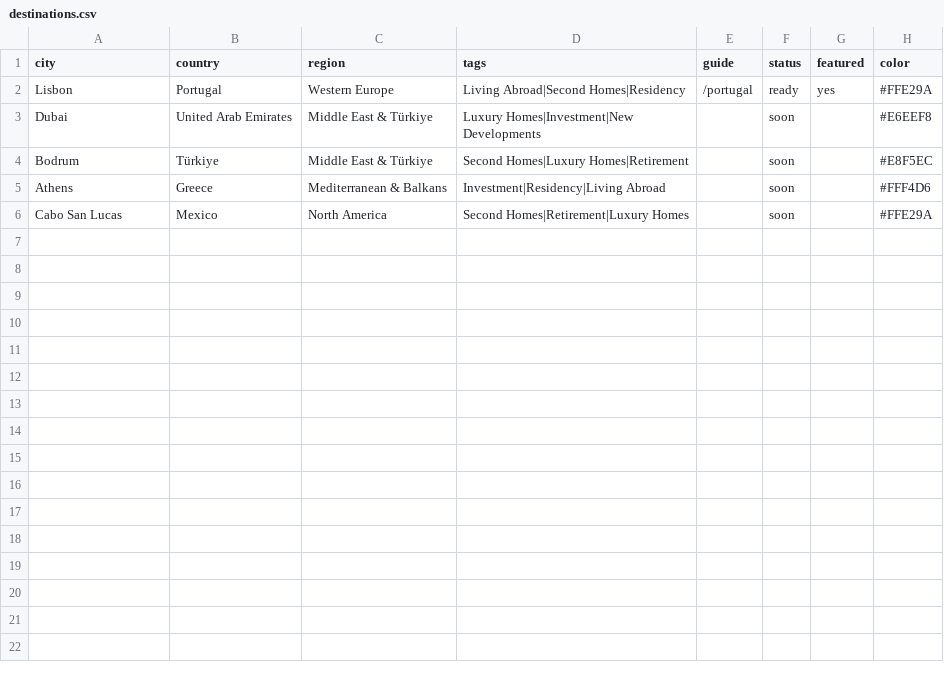
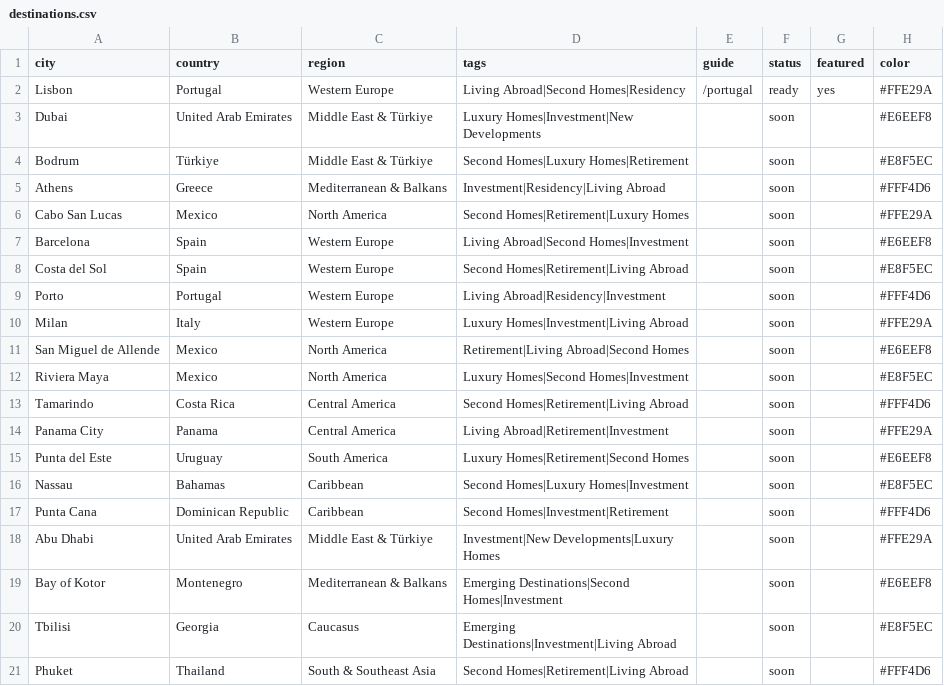
Before and after one commit to traditionrealty/traditionlocal-next, a CSV file: data/destinations.csv, drawn as a sheet; the diff names each change by its address in the sheet, - before the commit and + after, or states it on an @@ line.

Commit message:
Destinations: 20 places

```diff
--- a/data/destinations.csv
+++ b/data/destinations.csv
+row 7: Barcelona | Spain | Western Europe | Living Abroad|Second Homes|Investment |  | soon |  | #E6EEF8
+row 8: Costa del Sol | Spain | Western Europe | Second Homes|Retirement|Living Abroad |  | soon |  | #E8F5EC
+row 9: Porto | Portugal | Western Europe | Living Abroad|Residency|Investment |  | soon |  | #FFF4D6
+row 10: Milan | Italy | Western Europe | Luxury Homes|Investment|Living Abroad |  | soon |  | #FFE29A
+row 11: San Miguel de Allende | Mexico | North America | Retirement|Living Abroad|Second Homes |  | soon |  | #E6EEF8
+row 12: Riviera Maya | Mexico | North America | Luxury Homes|Second Homes|Investment |  | soon |  | #E8F5EC
+row 13: Tamarindo | Costa Rica | Central America | Second Homes|Retirement|Living Abroad |  | soon |  | #FFF4D6
+row 14: Panama City | Panama | Central America | Living Abroad|Retirement|Investment |  | soon |  | #FFE29A
+row 15: Punta del Este | Uruguay | South America | Luxury Homes|Retirement|Second Homes |  | soon |  | #E6EEF8
+row 16: Nassau | Bahamas | Caribbean | Second Homes|Luxury Homes|Investment |  | soon |  | #E8F5EC
+row 17: Punta Cana | Dominican Republic | Caribbean | Second Homes|Investment|Retirement |  | soon |  | #FFF4D6
+row 18: Abu Dhabi | United Arab Emirates | Middle East & Türkiye | Investment|New Developments|Luxury Homes |  | soon |  | #FFE29A
+row 19: Bay of Kotor | Montenegro | Mediterranean & Balkans | Emerging Destinations|Second Homes|Investment |  | soon |  | #E6EEF8
+row 20: Tbilisi | Georgia | Caucasus | Emerging Destinations|Investment|Living Abroad |  | soon |  | #E8F5EC
+row 21: Phuket | Thailand | South & Southeast Asia | Second Homes|Retirement|Living Abroad |  | soon |  | #FFF4D6
```
